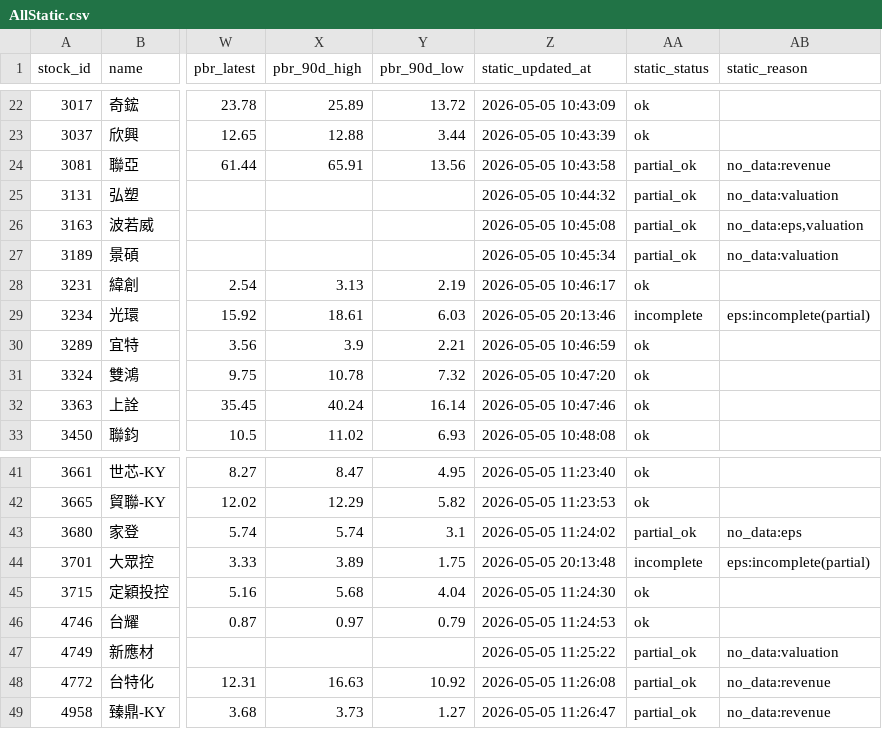
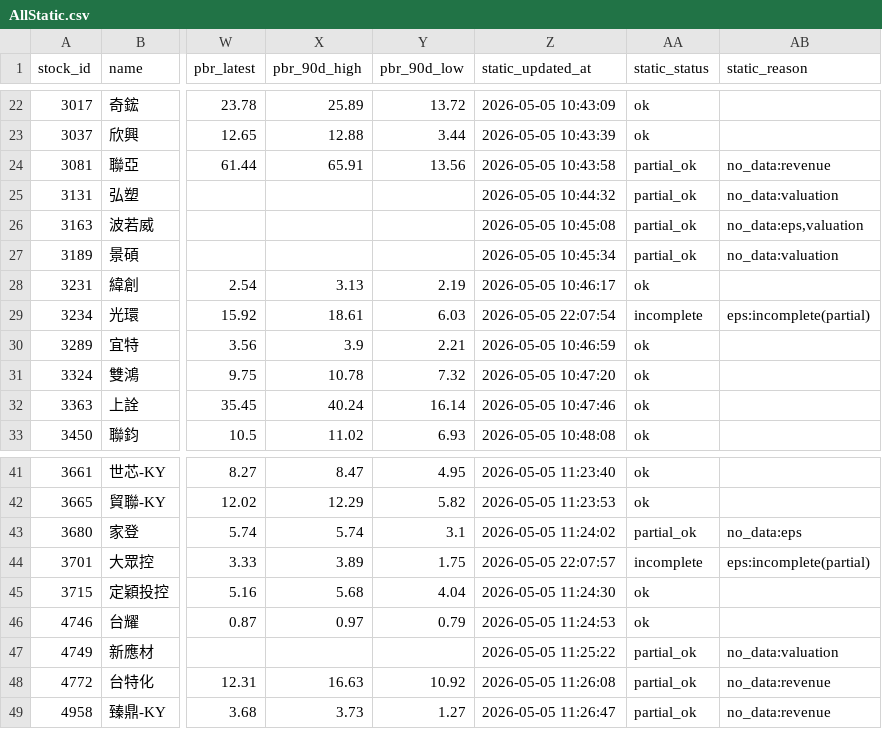
Before and after one commit to Nicole0101/StockNext-report, a CSV file: AllStatic.csv, drawn as a sheet; only a part is shown, gaps mark what is left out; the diff names each change by its address in the sheet, - before the commit and + after, or states it on an @@ line.

```diff
--- a/AllStatic.csv
+++ b/AllStatic.csv
-Z29 (static_updated_at): 2026-05-05 20:13:46
+Z29 (static_updated_at): 2026-05-05 22:07:54
-Z44 (static_updated_at): 2026-05-05 20:13:48
+Z44 (static_updated_at): 2026-05-05 22:07:57
```
